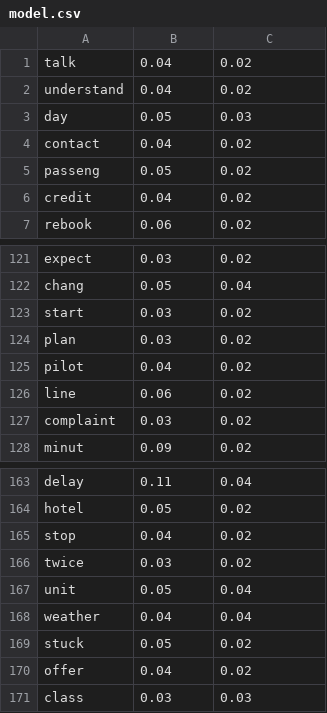
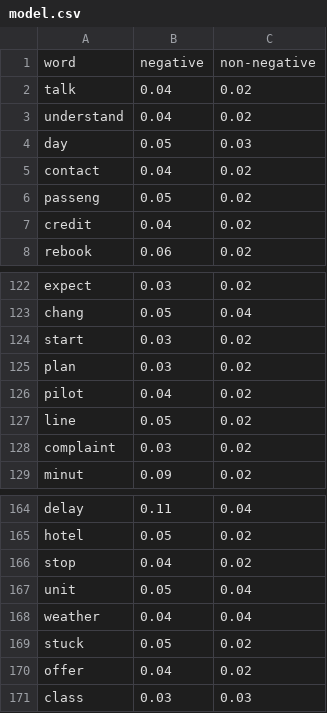
Before and after one commit to Yessir-kim/PA3, a CSV file: example/model.csv, drawn as a sheet; only a part is shown, gaps mark what is left out.

```diff
--- a/example/model.csv
+++ b/example/model.csv
@@ -1 +1,2 @@
+word,negative,non-negative
 talk,0.04,0.02
@@ -125,3 +126,3 @@ plan,0.03,0.02
 pilot,0.04,0.02
-line,0.06,0.02
+line,0.05,0.02
 complaint,0.03,0.02
@@ -165,3 +166,2 @@ hotel,0.05,0.02
 stop,0.04,0.02
-twice,0.03,0.02
 unit,0.05,0.04
```
Also changed, not shown: 2 other files.
